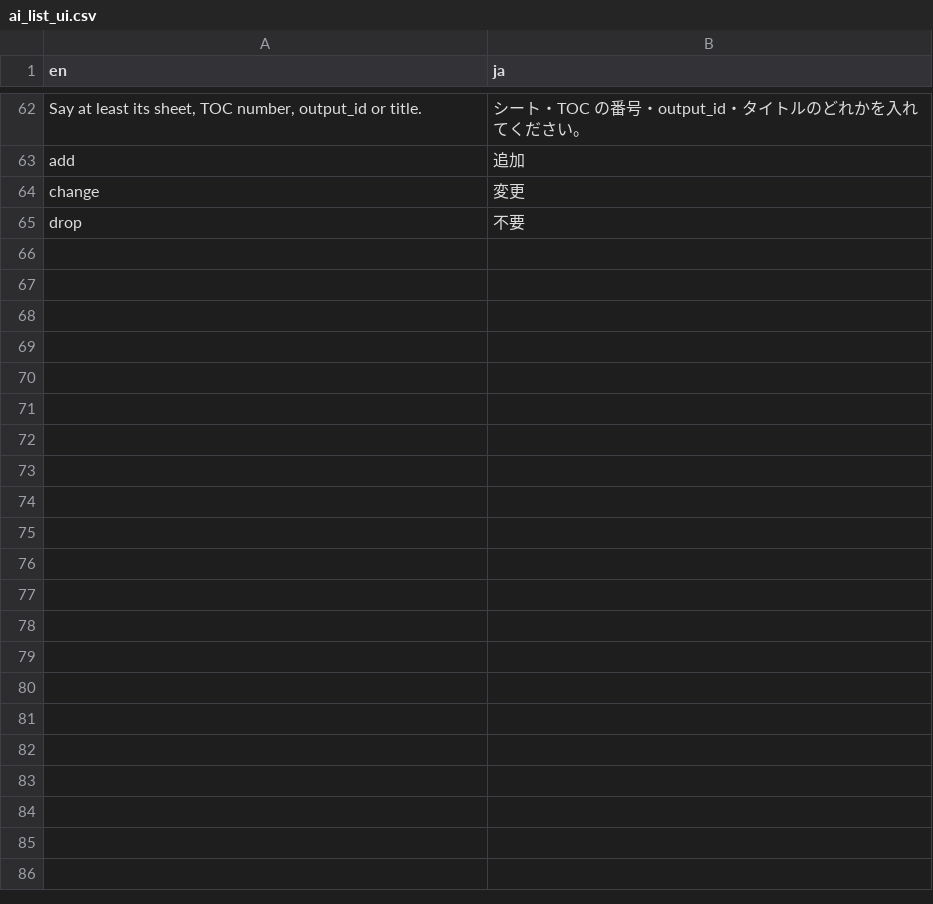
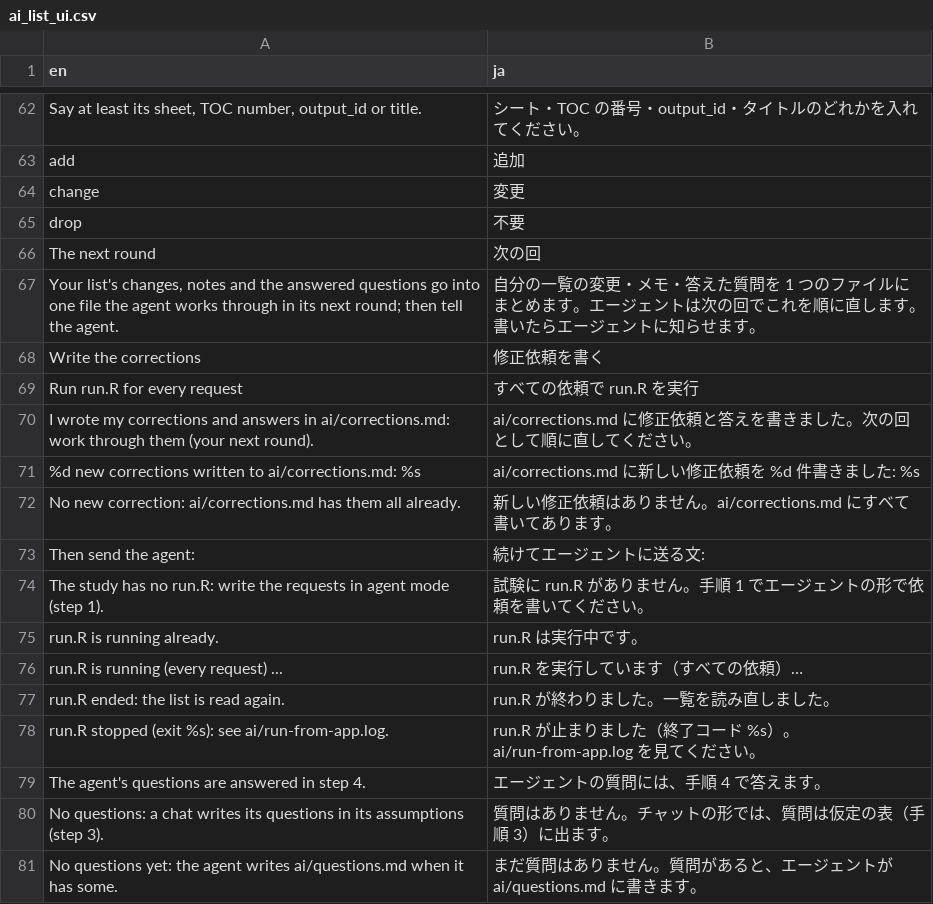
Before and after one commit to ichirio/tflplanner, a CSV file: inst/i18n/strings/ai_list_ui.csv, drawn as a sheet; only a part is shown, gaps mark what is left out.

```diff
--- a/inst/i18n/strings/ai_list_ui.csv
+++ b/inst/i18n/strings/ai_list_ui.csv
@@ -65 +65,17 @@
 "drop","不要"
+"The next round","次の回"
+"Your list's changes, notes and the answered questions go into one file the agent works through in its next round; then tell the agent.","自分の一覧の変更・メモ・答えた質問を 1 つのファイルにまとめます。エージェントは次の回でこれを順に直します。書いたらエージェントに知らせます。"
+"Write the corrections","修正依頼を書く"
+"Run run.R for every request","すべての依頼で run.R を実行"
+"I wrote my corrections and answers in ai/corrections.md: work through them (your next round).","ai/corrections.md に修正依頼と答えを書きました。次の回として順に直してください。"
+"%d new corrections written to ai/corrections.md: %s","ai/corrections.md に新しい修正依頼を %d 件書きました: %s"
+"No new correction: ai/corrections.md has them all already.","新しい修正依頼はありません。ai/corrections.md にすべて書いてあります。"
+"Then send the agent:","続けてエージェントに送る文:"
+"The study has no run.R: write the requests in agent mode (step 1).","試験に run.R がありません。手順 1 でエージェントの形で依頼を書いてください。"
+"run.R is running already.","run.R は実行中です。"
+"run.R is running (every request) ...","run.R を実行しています（すべての依頼）…"
+"run.R ended: the list is read again.","run.R が終わりました。一覧を読み直しました。"
+"run.R stopped (exit %s): see ai/run-from-app.log.","run.R が止まりました（終了コード %s）。ai/run-from-app.log を見てください。"
+"The agent's questions are answered in step 4.","エージェントの質問には、手順 4 で答えます。"
+"No questions: a chat writes its questions in its assumptions (step 3).","質問はありません。チャットの形では、質問は仮定の表（手順 3）に出ます。"
+"No questions yet: the agent writes ai/questions.md when it has some.","まだ質問はありません。質問があると、エージェントが ai/questions.md に書きます。"
```
Also changed, not shown: 2 other files.
